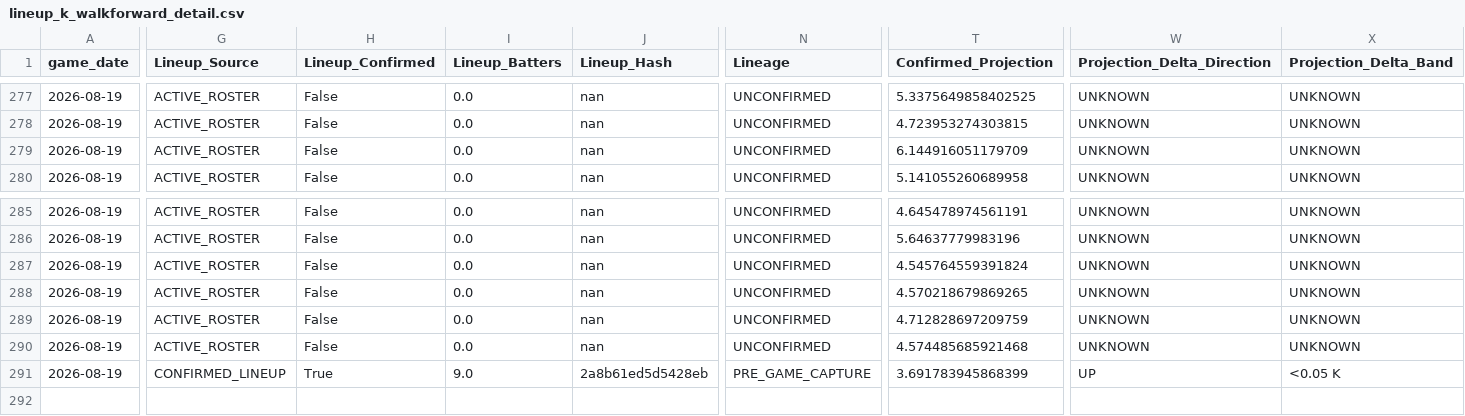
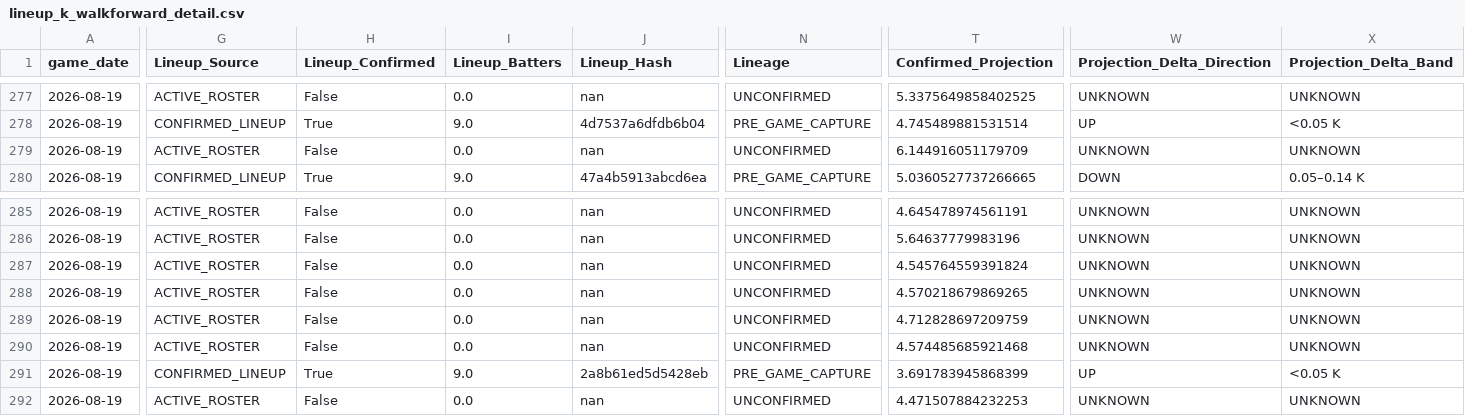
Before and after one commit to KingTud88/MLB-Prop-App, a CSV file: data/lineup_k_walkforward_detail.csv, drawn as a sheet; only a part is shown, gaps mark what is left out; rows hold the shown columns only; the diff covers the shown part only; the diff names each change by its address in the sheet, - before the commit and + after, or states it on an @@ line.

```diff
--- a/data/lineup_k_walkforward_detail.csv
+++ b/data/lineup_k_walkforward_detail.csv
-G278 (Lineup_Source): ACTIVE_ROSTER
+G278 (Lineup_Source): CONFIRMED_LINEUP
-H278 (Lineup_Confirmed): False
+H278 (Lineup_Confirmed): True
-I278 (Lineup_Batters): 0.0
+I278 (Lineup_Batters): 9.0
-J278 (Lineup_Hash): nan
+J278 (Lineup_Hash): 4d7537a6dfdb6b04
-N278 (Lineage): UNCONFIRMED
+N278 (Lineage): PRE_GAME_CAPTURE
-T278 (Confirmed_Projection): 4.723953274303815
+T278 (Confirmed_Projection): 4.745489881531514
-W278 (Projection_Delta_Direction): UNKNOWN
+W278 (Projection_Delta_Direction): UP
-X278 (Projection_Delta_Band): UNKNOWN
+X278 (Projection_Delta_Band): <0.05 K
-G280 (Lineup_Source): ACTIVE_ROSTER
+G280 (Lineup_Source): CONFIRMED_LINEUP
-H280 (Lineup_Confirmed): False
+H280 (Lineup_Confirmed): True
-I280 (Lineup_Batters): 0.0
+I280 (Lineup_Batters): 9.0
-J280 (Lineup_Hash): nan
+J280 (Lineup_Hash): 47a4b5913abcd6ea
-N280 (Lineage): UNCONFIRMED
+N280 (Lineage): PRE_GAME_CAPTURE
-T280 (Confirmed_Projection): 5.141055260689958
+T280 (Confirmed_Projection): 5.0360527737266665
-W280 (Projection_Delta_Direction): UNKNOWN
+W280 (Projection_Delta_Direction): DOWN
-X280 (Projection_Delta_Band): UNKNOWN
+X280 (Projection_Delta_Band): 0.05–0.14 K
+row 292: 2026-08-19 | ACTIVE_ROSTER | False | 0.0 | nan | UNCONFIRMED | 4.471507884232253 | UNKNOWN | UNKNOWN
```
Also changed, not shown: 98 edited cells elsewhere in this file, data/calibration_shadow_detail.csv, data/catcher_context_validation_detail.csv, 47 other files.
